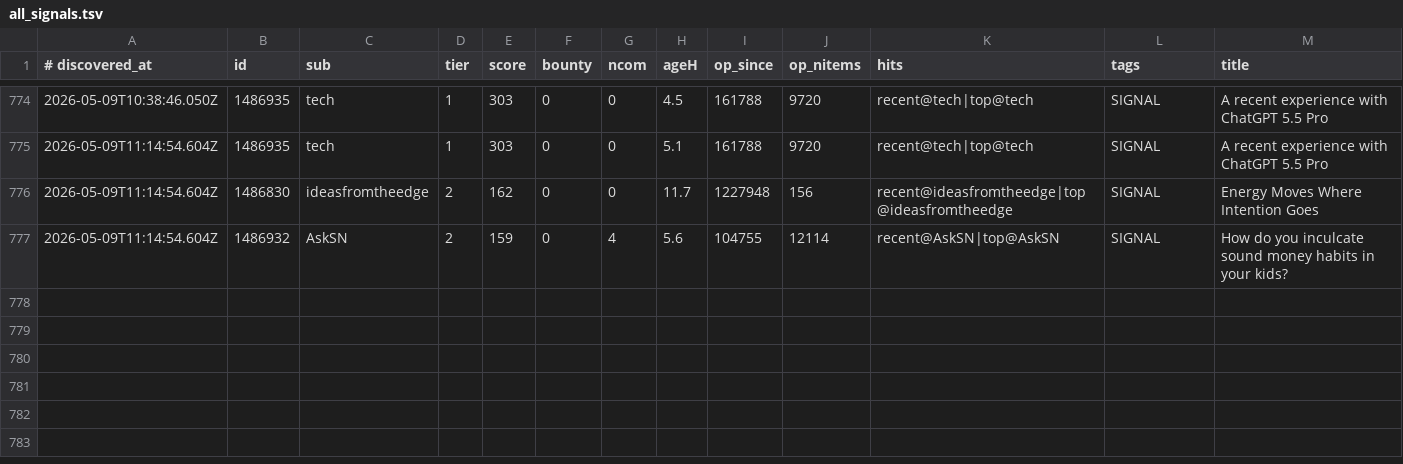
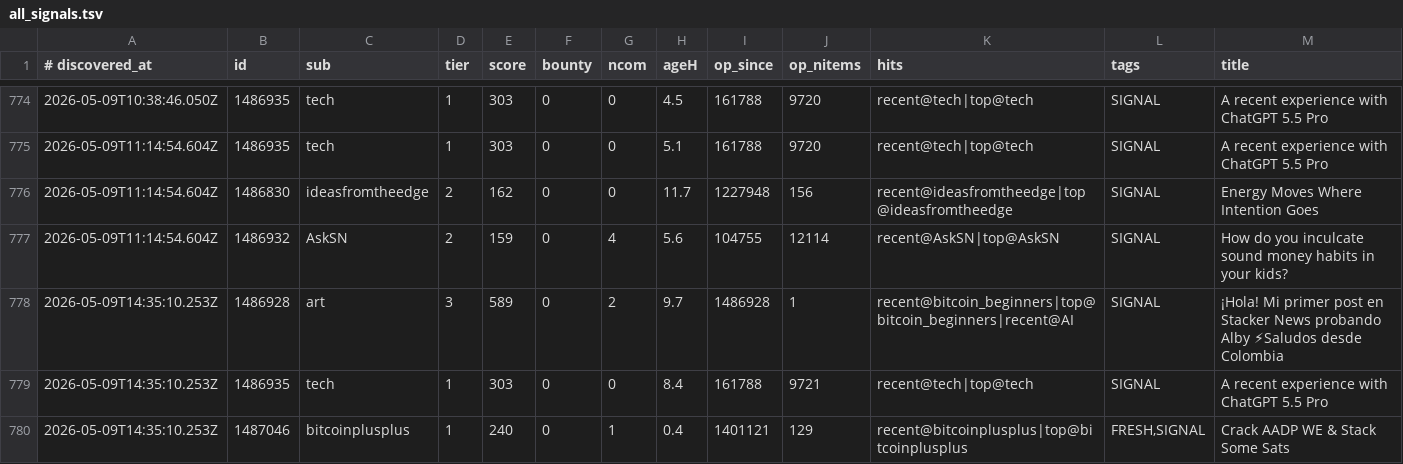
Before and after one commit to szamaniai/sn-monetization-runtime, a TSV file: data/sn_targets_accumulated/all_signals.tsv, drawn as a sheet; only a part is shown, gaps mark what is left out; the diff names each change by its address in the sheet, - before the commit and + after, or states it on an @@ line.

```diff
--- a/data/sn_targets_accumulated/all_signals.tsv
+++ b/data/sn_targets_accumulated/all_signals.tsv
+row 778: 2026-05-09T14:35:10.253Z | 1486928 | art | 3 | 589 | 0 | 2 | 9.7 | 1486928 | 1 | recent@bitcoin_beginners|top@bitcoin_beginners|recent@AI | SIGNAL | ¡Hola! Mi primer post en Stacker News probando Alby ⚡Saludos desde Colombia
+row 779: 2026-05-09T14:35:10.253Z | 1486935 | tech | 1 | 303 | 0 | 0 | 8.4 | 161788 | 9721 | recent@tech|top@tech | SIGNAL | A recent experience with ChatGPT 5.5 Pro
+row 780: 2026-05-09T14:35:10.253Z | 1487046 | bitcoinplusplus | 1 | 240 | 0 | 1 | 0.4 | 1401121 | 129 | recent@bitcoinplusplus|top@bitcoinplusplus | FRESH,SIGNAL | Crack AADP WE & Stack Some Sats
```
Also changed, not shown: data/sn_targets_accumulated/self_post_opportunities.tsv, 2 other files.
